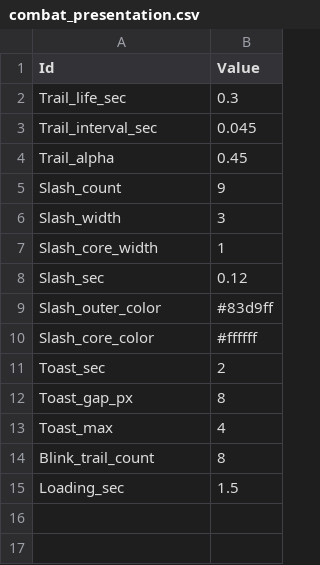
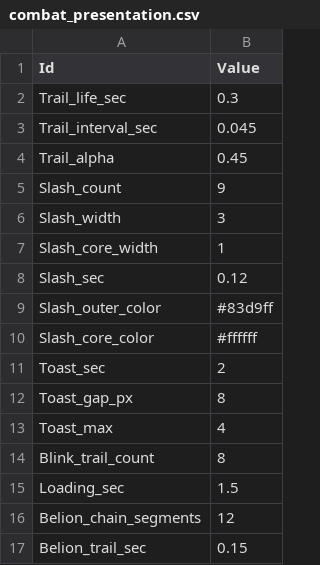
Before and after one commit to MoongTaeng-I/aigame, a CSV file: data/combat_presentation.csv, drawn as a sheet.

```diff
--- a/data/combat_presentation.csv
+++ b/data/combat_presentation.csv
@@ -15 +15,3 @@ Blink_trail_count,8
 Loading_sec,1.5
+Belion_chain_segments,12
+Belion_trail_sec,0.15
```
Also changed, not shown: data/choice.csv, data/choice_level.csv, 14 other files.
